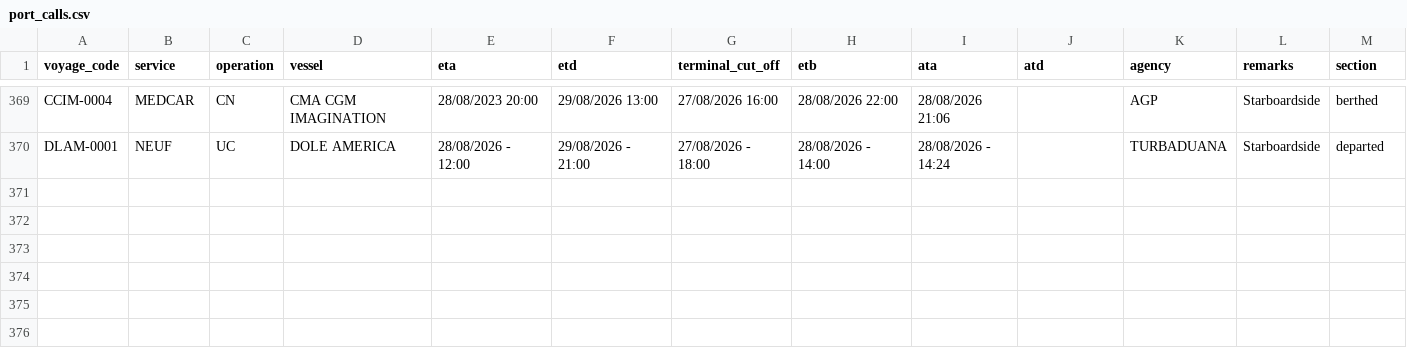
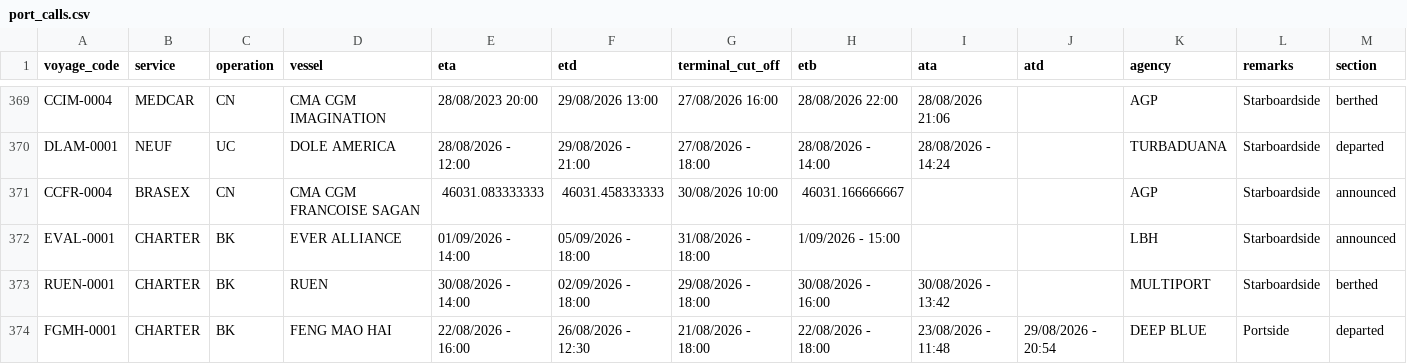
Before and after one commit to flocdr/port-monitor, a CSV file: data/port_calls.csv, drawn as a sheet; only a part is shown, gaps mark what is left out; rows hold the shown columns only; the diff names each change by its address in the sheet, - before the commit and + after, or states it on an @@ line.

```diff
--- a/data/port_calls.csv
+++ b/data/port_calls.csv
+row 371: CCFR-0004 | BRASEX | CN | CMA CGM FRANCOISE SAGAN | 46031.083333333 | 46031.458333333 | 30/08/2026 10:00 | 46031.166666667 |  |  | AGP | Starboardside | announced
+row 372: EVAL-0001 | CHARTER | BK | EVER ALLIANCE | 01/09/2026 - 14:00 | 05/09/2026 - 18:00 | 31/08/2026 - 18:00 | 1/09/2026 - 15:00 |  |  | LBH | Starboardside | announced
+row 373: RUEN-0001 | CHARTER | BK | RUEN | 30/08/2026 - 14:00 | 02/09/2026 - 18:00 | 29/08/2026 - 18:00 | 30/08/2026 - 16:00 | 30/08/2026 - 13:42 |  | MULTIPORT | Starboardside | berthed
+row 374: FGMH-0001 | CHARTER | BK | FENG MAO HAI | 22/08/2026 - 16:00 | 26/08/2026 - 12:30 | 21/08/2026 - 18:00 | 22/08/2026 - 18:00 | 23/08/2026 - 11:48 | 29/08/2026 - 20:54 | DEEP BLUE | Portside | departed
```
Also changed, not shown: 1 other file.
